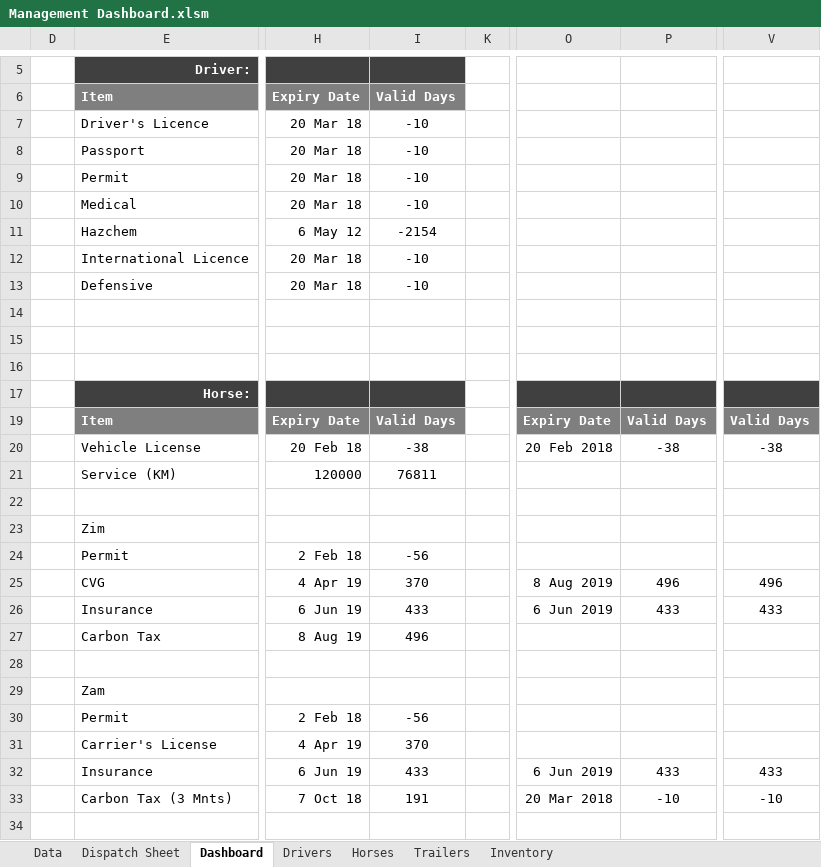
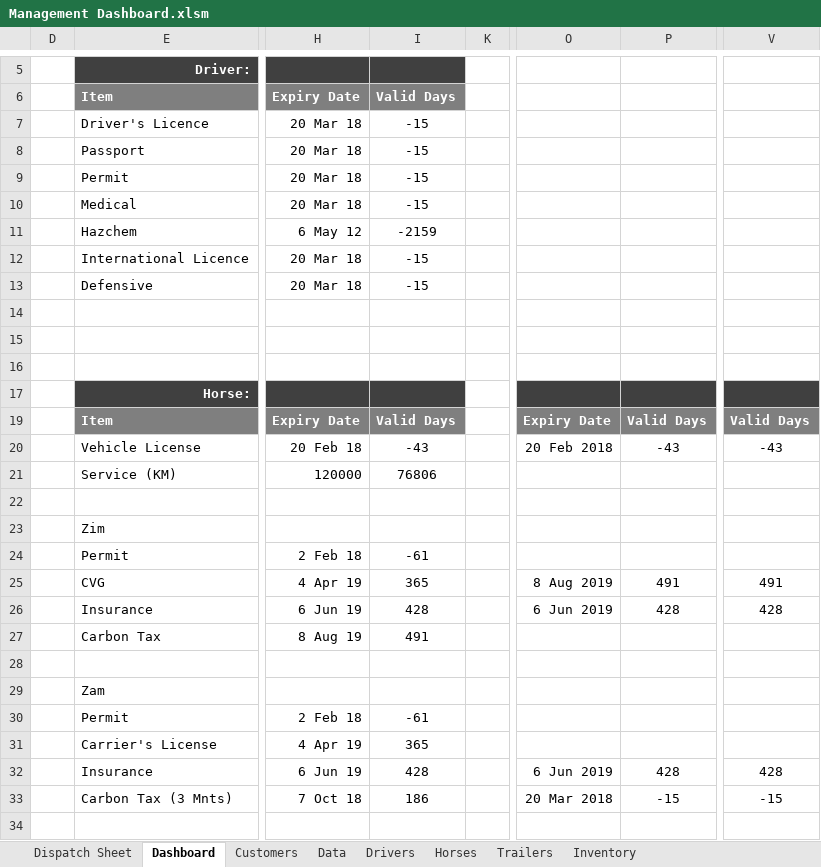
Before and after one commit to shaunkleyn/SpaceShifters, an Excel workbook: Management Dashboard.xlsm, sheet Dashboard, drawn as a sheet; only a part is shown, gaps mark what is left out; values as stored, in another font and other column widths than the file's, no borders; charts and pictures and conditional formats not drawn; the diff names each change by its address in the sheet, - before the commit and + after, or states it on an @@ line.

```diff
--- a/Management Dashboard.xlsm (sheet Dashboard)
+++ b/Management Dashboard.xlsm (sheet Dashboard)
+sheet tab: Customers
@@ sheet tab order changed: Dispatch Sheet | Dashboard | Customers | Data | Drivers | Horses | Trailers | Inventory @@
-I7:I10: -10
+I7:I10: -15
-I11: -2154
+I11: -2159
-I12:I13: -10
+I12:I13: -15
-I20: -38
+I20: -43
-P20: -38
+P20: -43
-V20: -38
+V20: -43
-I21: 76811
+I21: 76806
-I24: -56
+I24: -61
-I25: 370
+I25: 365
-P25: 496
+P25: 491
-V25: 496
+V25: 491
-I26: 433
+I26: 428
-P26: 433
+P26: 428
-V26: 433
+V26: 428
-I27: 496
+I27: 491
-I30: -56
+I30: -61
-I31: 370
+I31: 365
-I32: 433
+I32: 428
-P32: 433
+P32: 428
-V32: 433
+V32: 428
-I33: 191
+I33: 186
-P33: -10
+P33: -15
-V33: -10
+V33: -15
```
Also changed, not shown: sheet Dispatch Sheet, charts or pictures, 7 other files.
